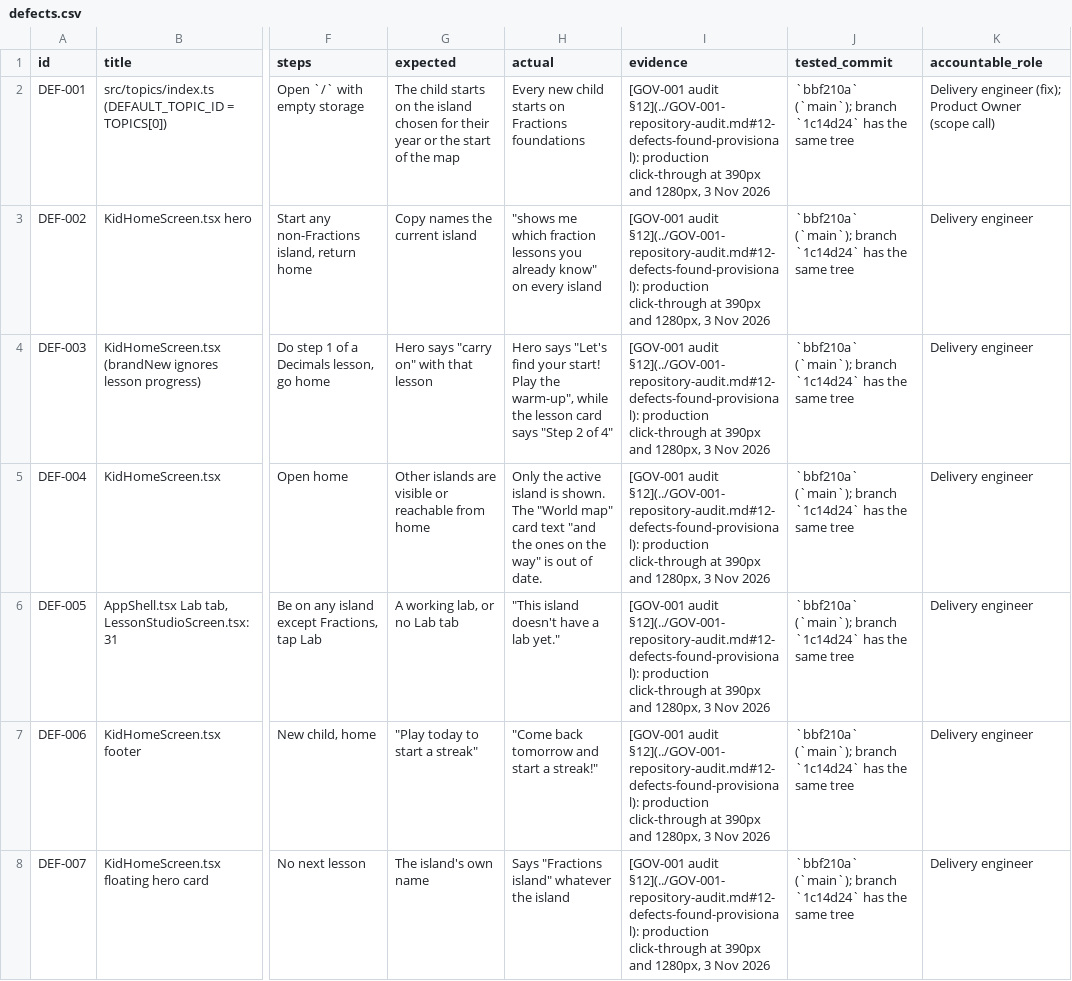
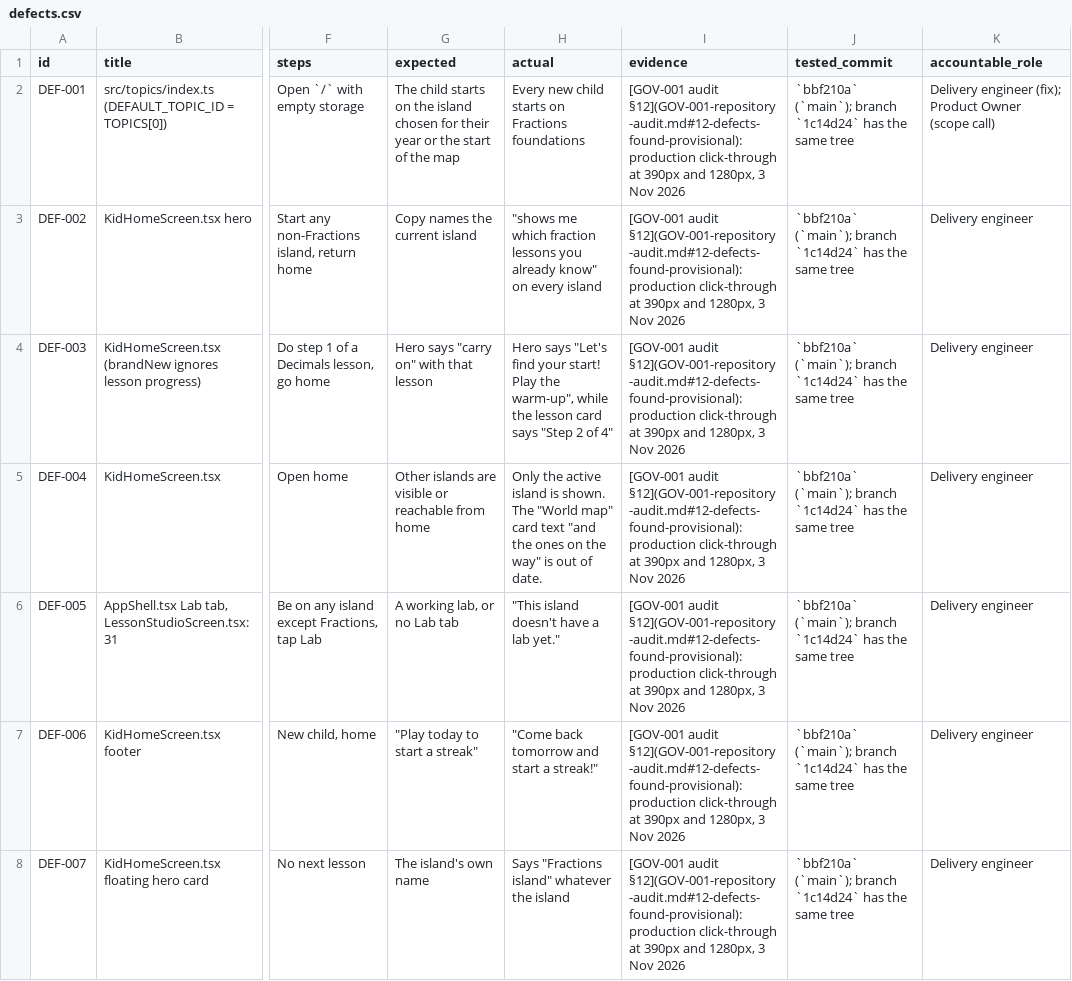
Before and after one commit to selladurairajan32-cpu/kitemaths, a CSV file: docs/product/traceability/defects.csv, drawn as a sheet; only a part is shown, gaps mark what is left out; the diff covers the shown part only; the diff names each change by its address in the sheet, - before the commit and + after, or states it on an @@ line.

```diff
--- a/docs/product/traceability/defects.csv
+++ b/docs/product/traceability/defects.csv
-I2:I8 (evidence): [GOV-001 audit §12](../GOV-001-repository-audit.md#12-defects-found-provisional): production click-through…
+I2:I8 (evidence): [GOV-001 audit §12](GOV-001-repository-audit.md#12-defects-found-provisional): production click-through…
```
Also changed, not shown: 46 edited cells elsewhere in this file, docs/product/traceability/test-cases.csv, 11 other files.
